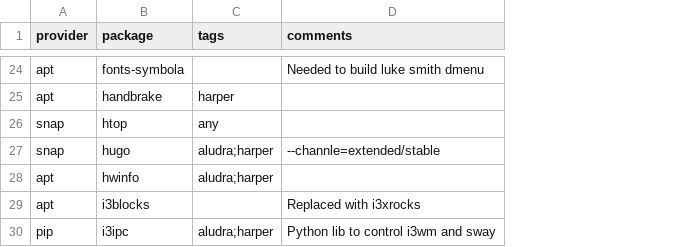
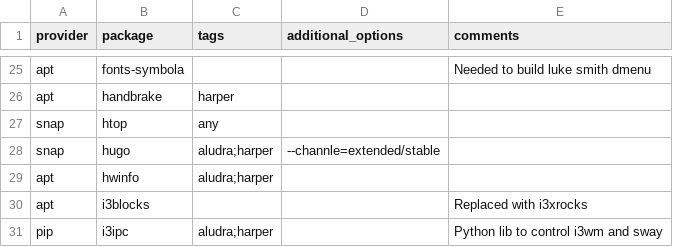
Before and after one commit to etkeys/dotfiles, a CSV file: packages/packages.master.csv, drawn as a sheet; only a part is shown, gaps mark what is left out; addresses are those after the commit; the diff covers the shown part only; the diff names each change by its address in the sheet, - before the commit and + after, or states it on an @@ line.

```diff
--- a/packages/packages.master.csv
+++ b/packages/packages.master.csv
+column D (additional_options), row 28: --channle=extended/stable
-E28 (comments): --channle=extended/stable
+E28 (comments): (empty)
```
Also changed, not shown: 1 added row and 6 edited cells elsewhere in this file, 4 other files.
